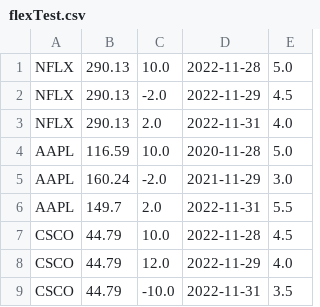
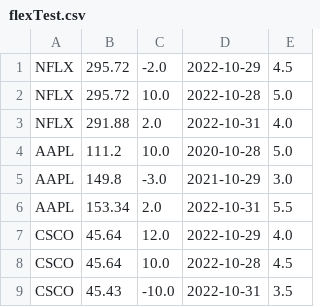
Before and after one commit to Nit-1997/Stock_Portfolio, a CSV file: portfolios/flex/flexTest.csv, drawn as a sheet.

Commit message:
added tests

```diff
--- a/portfolios/flex/flexTest.csv
+++ b/portfolios/flex/flexTest.csv
@@ -1,9 +1,9 @@
-NFLX,290.13,10.0,2022-11-28,5.0
-NFLX,290.13,-2.0,2022-11-29,4.5
-NFLX,290.13,2.0,2022-11-31,4.0
-AAPL,116.59,10.0,2020-11-28,5.0
-AAPL,160.24,-2.0,2021-11-29,3.0
-AAPL,149.7,2.0,2022-11-31,5.5
-CSCO,44.79,10.0,2022-11-28,4.5
-CSCO,44.79,12.0,2022-11-29,4.0
-CSCO,44.79,-10.0,2022-11-31,3.5
+NFLX,295.72,-2.0,2022-10-29,4.5
+NFLX,295.72,10.0,2022-10-28,5.0
+NFLX,291.88,2.0,2022-10-31,4.0
+AAPL,111.2,10.0,2020-10-28,5.0
+AAPL,149.8,-3.0,2021-10-29,3.0
+AAPL,153.34,2.0,2022-10-31,5.5
+CSCO,45.64,12.0,2022-10-29,4.0
+CSCO,45.64,10.0,2022-10-28,4.5
+CSCO,45.43,-10.0,2022-10-31,3.5
```
Also changed, not shown: 10 other files.
